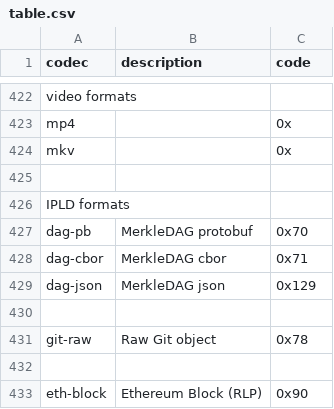
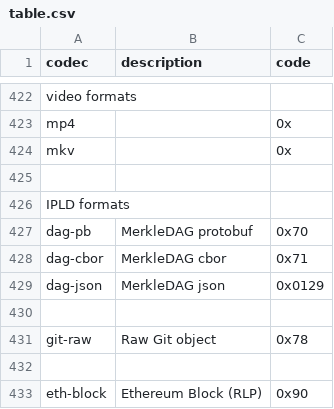
Before and after one commit to multiformats/multicodec, a CSV file: table.csv, drawn as a sheet; only a part is shown, gaps mark what is left out.

Commit message:
Write dag-json codec as two bytes
Make it clearer (and easier to convert) that dag-json is two bytes.

```diff
--- a/table.csv
+++ b/table.csv
@@ -428,3 +428,3 @@ dag-pb,               MerkleDAG protobuf,                               0x70
 dag-cbor,             MerkleDAG cbor,                                   0x71
-dag-json,             MerkleDAG json,                                   0x129
+dag-json,             MerkleDAG json,                                   0x0129
 
```
